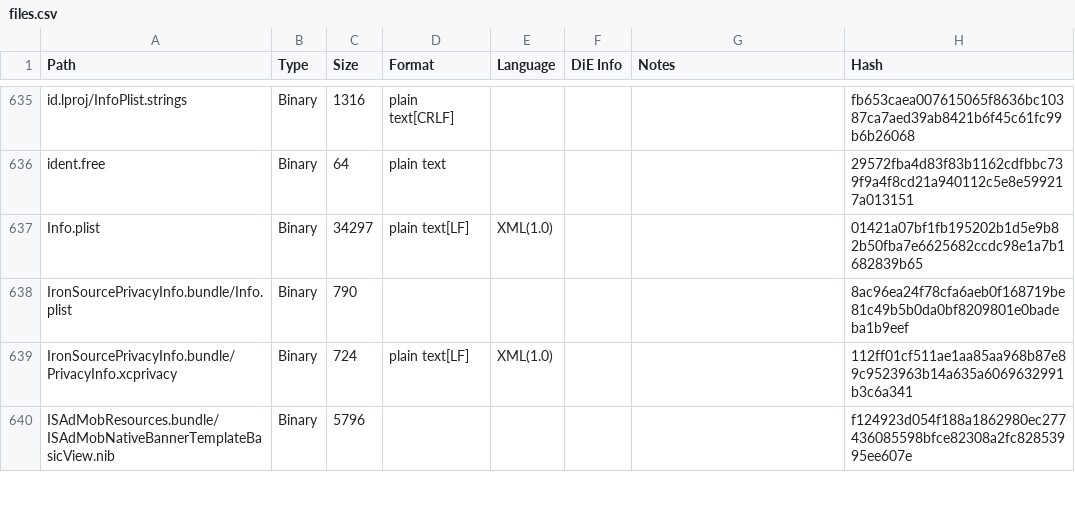
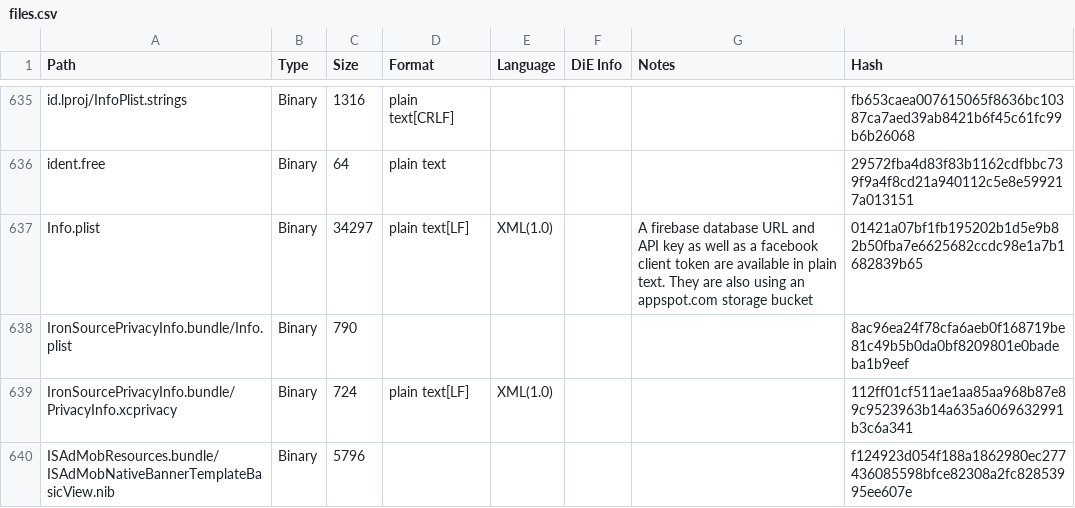
Before and after one commit to moritztim/simcitybuildit, a CSV file: iOS/files.csv, drawn as a sheet; only a part is shown, gaps mark what is left out.

Commit message:
note `Info.plist` observations

```diff
--- a/iOS/files.csv
+++ b/iOS/files.csv
@@ -636,3 +636,3 @@ id.lproj/InfoPlist.strings,Binary,1316,plain text[CRLF],,,,fb653caea007615065f86
 ident.free,Binary,64,plain text,,,,29572fba4d83f83b1162cdfbbc739f9a4f8cd21a940112c5e8e599217a013151
-Info.plist,Binary,34297,plain text[LF],XML(1.0),,,01421a07bf1fb195202b1d5e9b82b50fba7e6625682ccdc98e1a7b1682839b65
+Info.plist,Binary,34297,plain text[LF],XML(1.0),,A firebase database URL and API key as well as a facebook client token are available in plain text. They are also using an appspot.com storage bucket,01421a07bf1fb195202b1d5e9b82b50fba7e6625682ccdc98e1a7b1682839b65
 IronSourcePrivacyInfo.bundle/Info.plist,Binary,790,,,,,8ac96ea24f78cfa6aeb0f168719be81c49b5b0da0bf8209801e0badeba1b9eef
```
